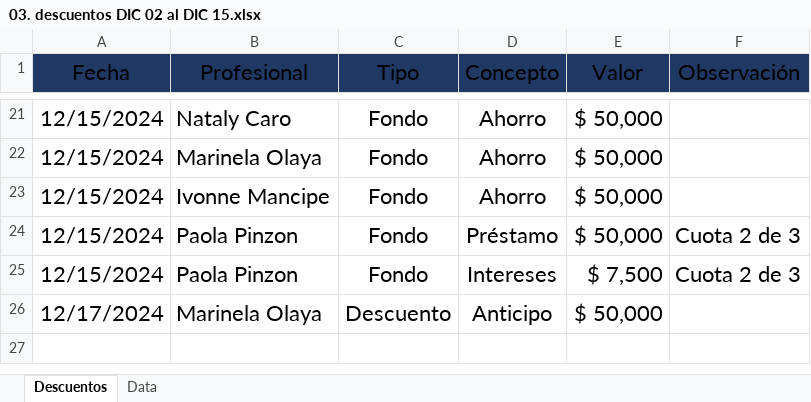
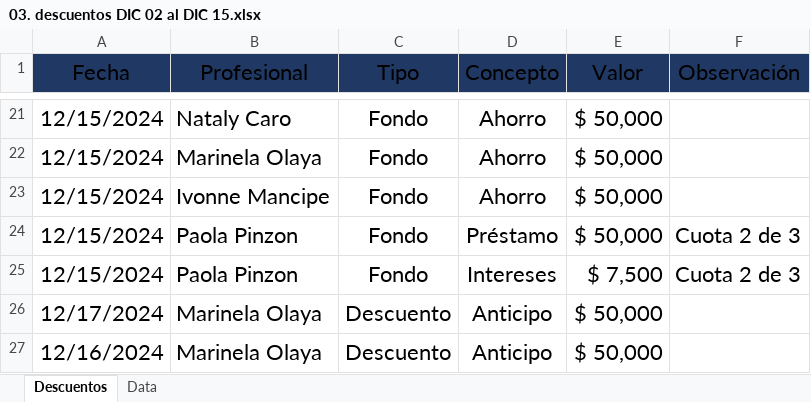
Before and after one commit to afarevalo/ForeverChic, an Excel workbook: 2. Descuentos/Otros/03. descuentos DIC 02 al DIC 15.xlsx, sheet Descuentos, drawn as a sheet; only a part is shown, gaps mark what is left out; values as stored, in another font and other column widths than the file's, no borders; table styles not drawn; the diff names each change by its address in the sheet, - before the commit and + after, or states it on an @@ line.

```diff
--- a/2. Descuentos/Otros/03. descuentos DIC 02 al DIC 15.xlsx (sheet Descuentos)
+++ b/2. Descuentos/Otros/03. descuentos DIC 02 al DIC 15.xlsx (sheet Descuentos)
+row 27: 12/16/2024 | Marinela Olaya | Descuento | Anticipo | $ 50,000
```
Also changed, not shown: 1. Ventas Mensuales/03. reporte de ventas DIC 02 al DIC 15.xlsx, 2. Descuentos/Color/03. Color - DIC 02 al DIC 15.xlsx, 17 other files.
